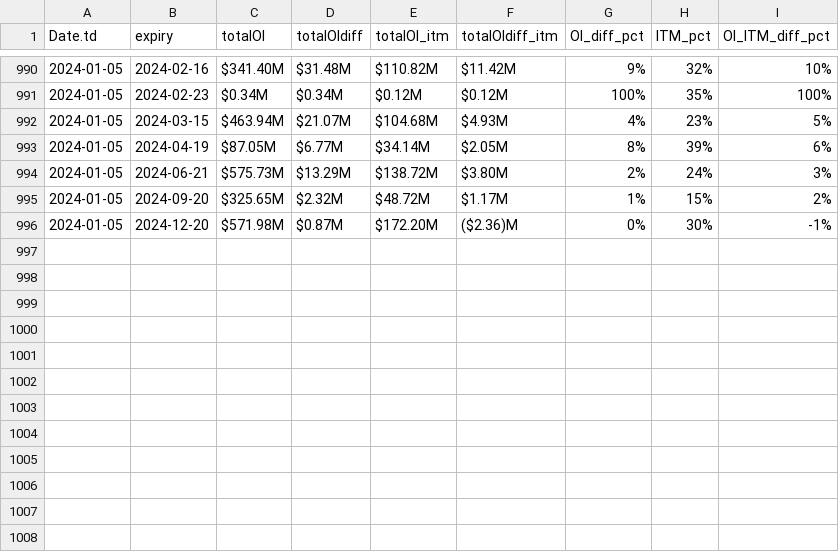
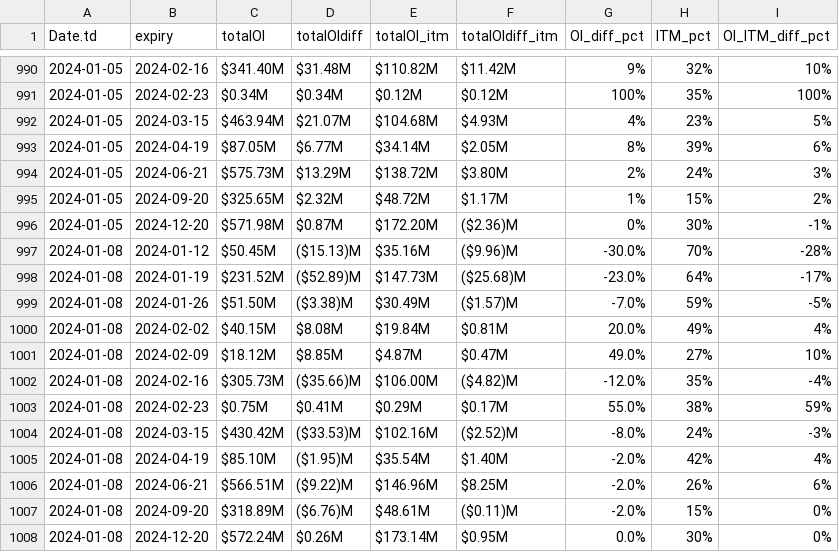
Before and after one commit to rahul-c1/plotIV, a CSV file: OI_P.csv, drawn as a sheet; only a part is shown, gaps mark what is left out.

```diff
--- a/OI_P.csv
+++ b/OI_P.csv
@@ -996 +996,13 @@ Date.td,expiry,totalOI,totalOIdiff,totalOI_itm,totalOIdiff_itm,OI_diff_pct,ITM_p
 2024-01-05,2024-12-20,$571.98M,$0.87M,$172.20M,($2.36)M,0%,30%,-1%
+2024-01-08,2024-01-12,$50.45M,($15.13)M,$35.16M,($9.96)M,-30.0%,70%,-28%
+2024-01-08,2024-01-19,$231.52M,($52.89)M,$147.73M,($25.68)M,-23.0%,64%,-17%
+2024-01-08,2024-01-26,$51.50M,($3.38)M,$30.49M,($1.57)M,-7.0%,59%,-5%
+2024-01-08,2024-02-02,$40.15M,$8.08M,$19.84M,$0.81M,20.0%,49%,4%
+2024-01-08,2024-02-09,$18.12M,$8.85M,$4.87M,$0.47M,49.0%,27%,10%
+2024-01-08,2024-02-16,$305.73M,($35.66)M,$106.00M,($4.82)M,-12.0%,35%,-4%
+2024-01-08,2024-02-23,$0.75M,$0.41M,$0.29M,$0.17M,55.0%,38%,59%
+2024-01-08,2024-03-15,$430.42M,($33.53)M,$102.16M,($2.52)M,-8.0%,24%,-3%
+2024-01-08,2024-04-19,$85.10M,($1.95)M,$35.54M,$1.40M,-2.0%,42%,4%
+2024-01-08,2024-06-21,$566.51M,($9.22)M,$146.96M,$8.25M,-2.0%,26%,6%
+2024-01-08,2024-09-20,$318.89M,($6.76)M,$48.61M,($0.11)M,-2.0%,15%,0%
+2024-01-08,2024-12-20,$572.24M,$0.26M,$173.14M,$0.95M,0.0%,30%,0%
```
Also changed, not shown: OI_C.csv, 4 other files.
